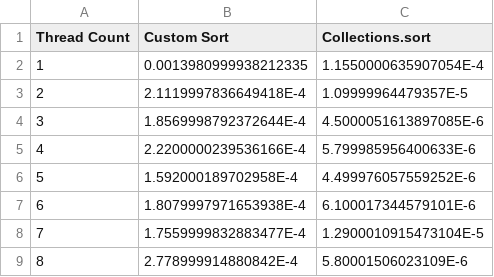
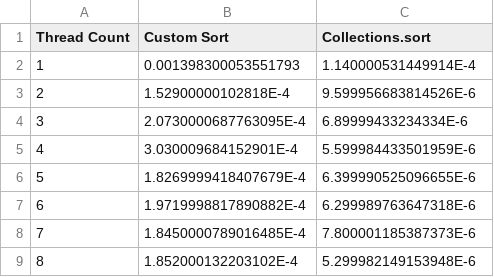
Before and after one commit to NilanL/COP4520_Project, a CSV file: Data/Character/10_elements.csv, drawn as a sheet.

```diff
--- a/Data/Character/10_elements.csv
+++ b/Data/Character/10_elements.csv
@@ -1,9 +1,9 @@
 Thread Count,Custom Sort,Collections.sort
-1,0.0013980999938212335,1.1550000635907054E-4
-2,2.1119997836649418E-4,1.09999964479357E-5
-3,1.8569998792372644E-4,4.5000051613897085E-6
-4,2.2200000239536166E-4,5.799985956400633E-6
-5,1.592000189702958E-4,4.499976057559252E-6
-6,1.8079997971653938E-4,6.100017344579101E-6
-7,1.7559999832883477E-4,1.2900010915473104E-5
-8,2.778999914880842E-4,5.80001506023109E-6
+1,0.001398300053551793,1.140000531449914E-4
+2,1.52900000102818E-4,9.599956683814526E-6
+3,2.0730000687763095E-4,6.89999433234334E-6
+4,3.030009684152901E-4,5.599984433501959E-6
+5,1.8269999418407679E-4,6.399990525096655E-6
+6,1.9719998817890882E-4,6.299989763647318E-6
+7,1.8450000789016485E-4,7.800001185387373E-6
+8,1.852000132203102E-4,5.299982149153948E-6
```
Also changed, not shown: Data/Character/10000000_elements.csv, Data/Character/100000_elements.csv, 6 other files.
